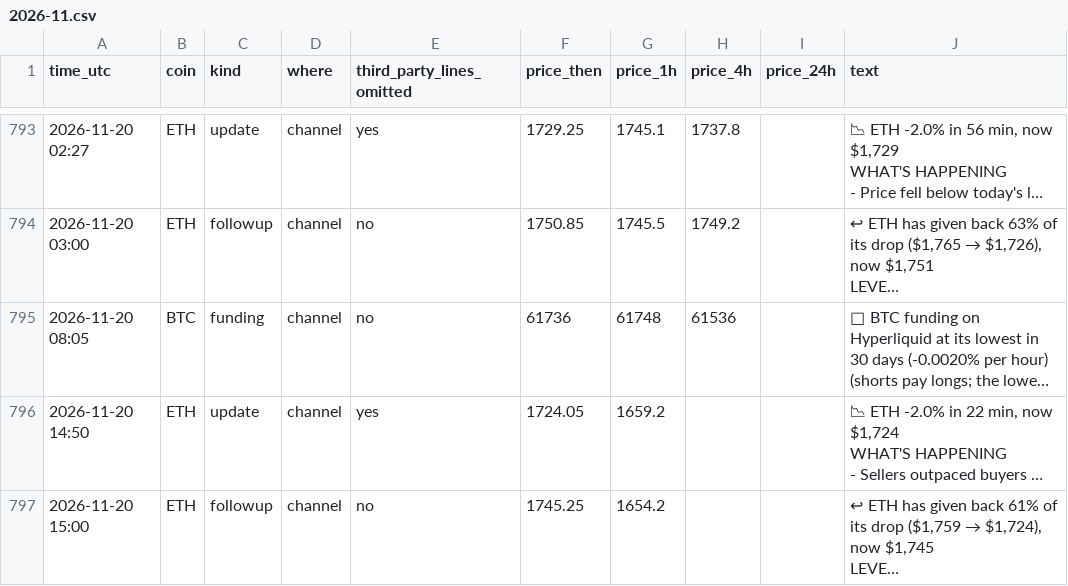
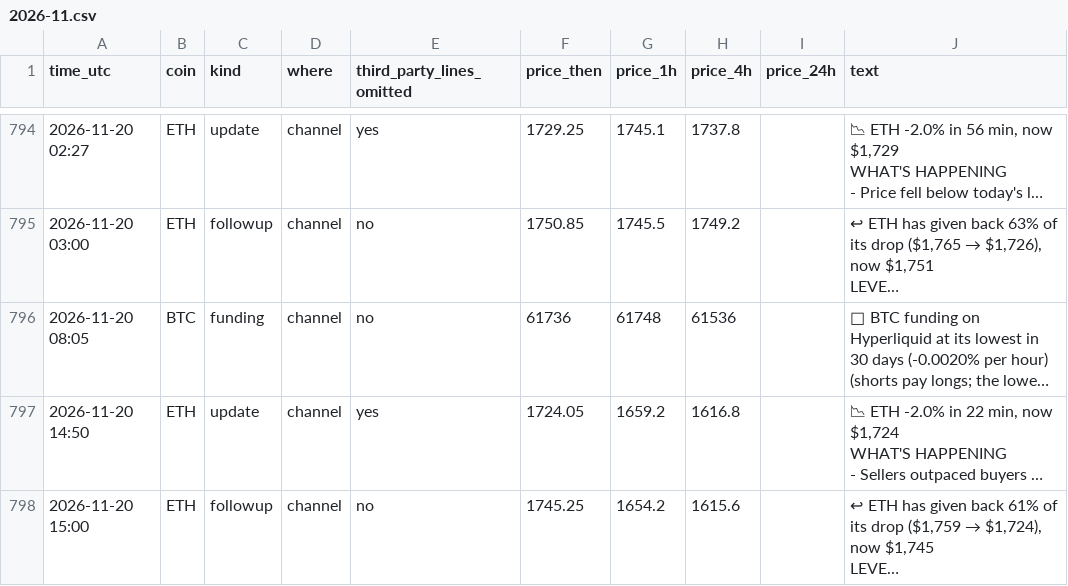
Before and after one commit to dev0xeb/tell-record, a CSV file: 2026-11.csv, drawn as a sheet; only a part is shown, gaps mark what is left out; long unchanged cells end in …; addresses are those after the commit; the diff covers the shown part only; the diff names each change by its address in the sheet, - before the commit and + after, or states it on an @@ line.

Commit message:
Track record 2026-11-20T19:45 UTC

```diff
--- a/2026-11.csv
+++ b/2026-11.csv
-H797 (price_4h): (empty)
+H797 (price_4h): 1616.8
-H798 (price_4h): (empty)
+H798 (price_4h): 1615.6
```
Also changed, not shown: 1 added row and 2 edited cells elsewhere in this file.
